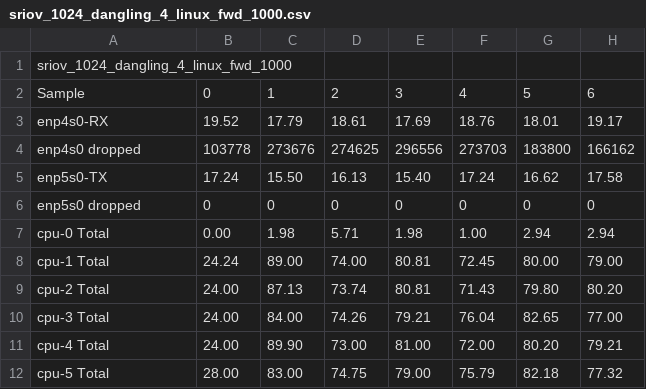
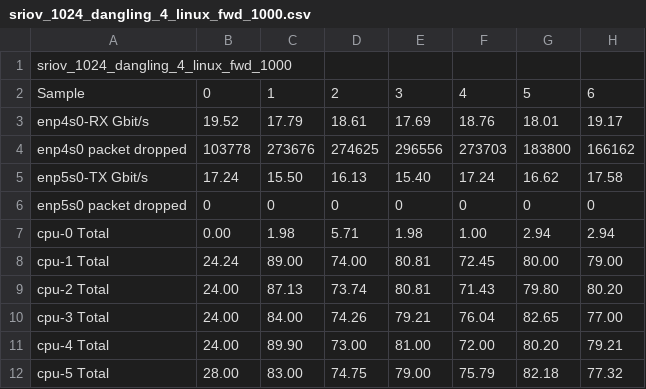
Before and after one commit to shahar-klein/dumps, a CSV file: sriov_1024_dangling_4_linux_fwd_1000.csv, drawn as a sheet; only a part is shown; the diff names each change by its address in the sheet, - before the commit and + after, or states it on an @@ line.

Commit message:
add csv

```diff
--- a/sriov_1024_dangling_4_linux_fwd_1000.csv
+++ b/sriov_1024_dangling_4_linux_fwd_1000.csv
-A3: enp4s0-RX
+A3: enp4s0-RX Gbit/s
-A4: enp4s0 dropped
+A4: enp4s0 packet dropped
-A5: enp5s0-TX
+A5: enp5s0-TX Gbit/s
-A6: enp5s0 dropped
+A6: enp5s0 packet dropped
```
